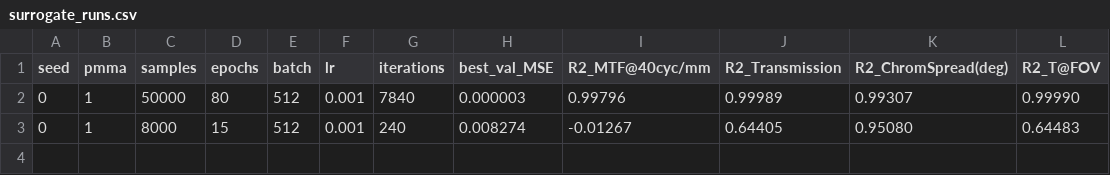
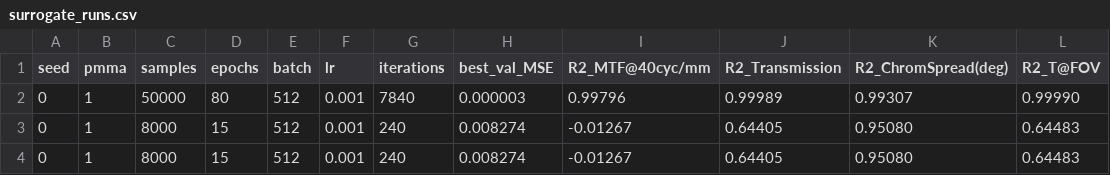
Before and after one commit to connorwang3158/inverseWaveguideDesignPMMA, a CSV file: surrogate_runs.csv, drawn as a sheet; the diff names each change by its address in the sheet, - before the commit and + after, or states it on an @@ line.

```diff
--- a/surrogate_runs.csv
+++ b/surrogate_runs.csv
+row 4: 0 | 1 | 8000 | 15 | 512 | 0.001 | 240 | 0.008274 | -0.01267 | 0.64405 | 0.95080 | 0.64483
```
Also changed, not shown: optimal_designs_na.csv, pareto_results.csv, 40 other files.
